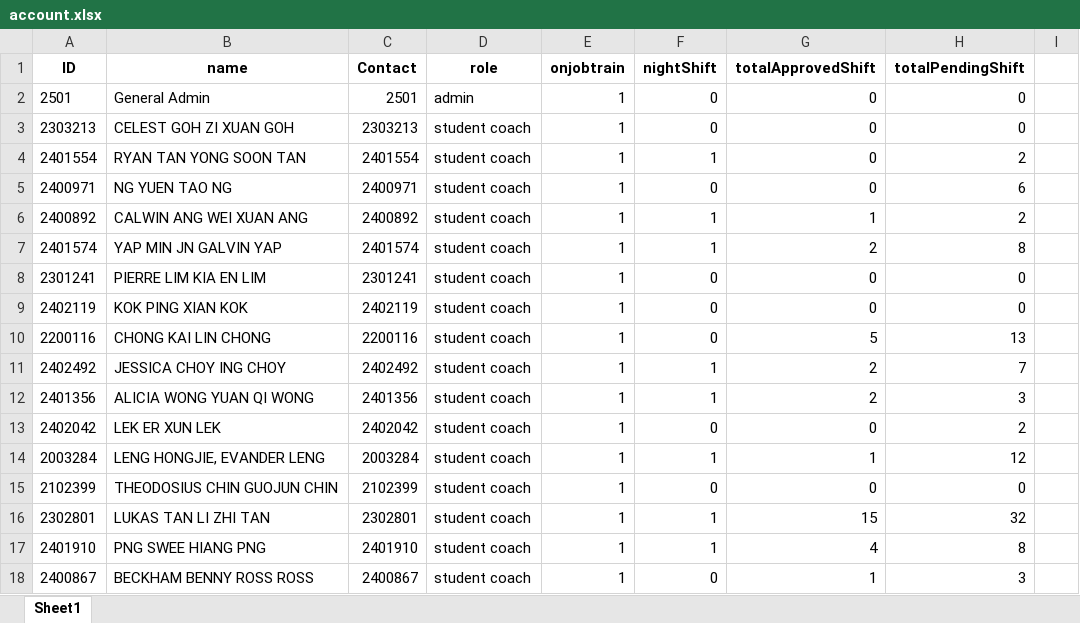
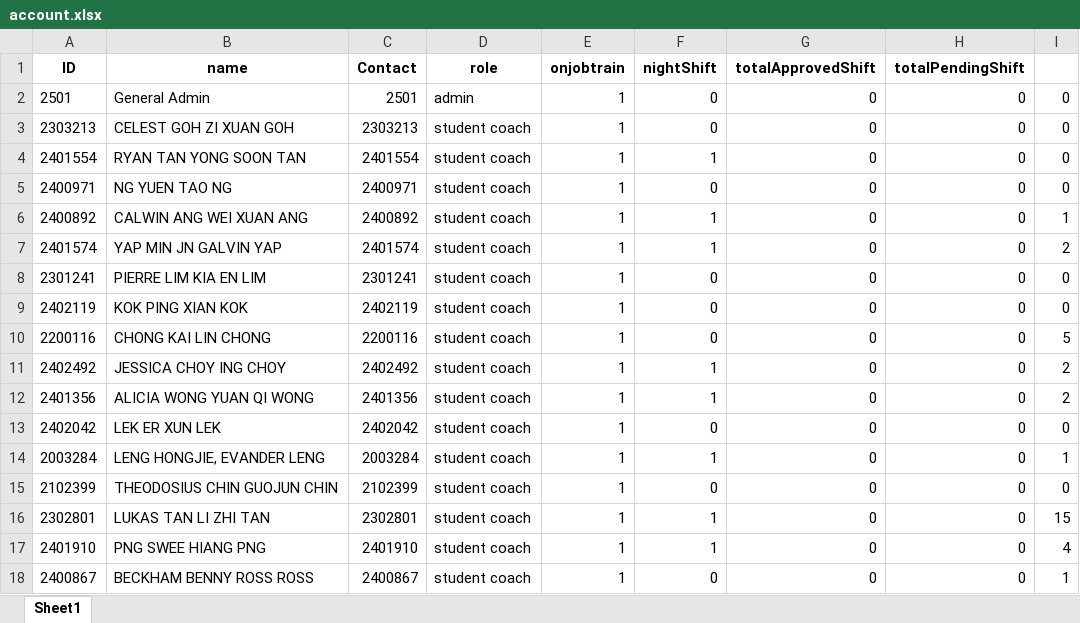
Before and after one commit to cyinggg/POD_StudentTalentWeb, an Excel workbook: data/account.xlsx, sheet Sheet1, drawn as a sheet; only a part is shown; values as stored, in another font and other column widths than the file's, no borders; the diff covers the shown part only; the diff names each change by its address in the sheet, - before the commit and + after, or states it on an @@ line.

```diff
--- a/data/account.xlsx (sheet Sheet1)
+++ b/data/account.xlsx (sheet Sheet1)
-I2:I5: (empty)
+I2:I5: 0
-H4 (totalPendingShift): 2
+H4 (totalPendingShift): 0
-H5 (totalPendingShift): 6
+H5 (totalPendingShift): 0
-G6 (totalApprovedShift): 1
+G6 (totalApprovedShift): 0
-H6 (totalPendingShift): 2
+H6 (totalPendingShift): 0
-I6: (empty)
+I6: 1
-G7 (totalApprovedShift): 2
+G7 (totalApprovedShift): 0
-H7 (totalPendingShift): 8
+H7 (totalPendingShift): 0
-I7: (empty)
+I7: 2
-I8:I9: (empty)
+I8:I9: 0
-G10 (totalApprovedShift): 5
+G10 (totalApprovedShift): 0
-H10 (totalPendingShift): 13
+H10 (totalPendingShift): 0
-I10: (empty)
+I10: 5
-G11:G12 (totalApprovedShift): 2
+G11:G12 (totalApprovedShift): 0
-H11 (totalPendingShift): 7
+H11 (totalPendingShift): 0
-I11:I12: (empty)
+I11:I12: 2
-H12 (totalPendingShift): 3
+H12 (totalPendingShift): 0
-H13 (totalPendingShift): 2
+H13 (totalPendingShift): 0
-I13: (empty)
+I13: 0
-G14 (totalApprovedShift): 1
+G14 (totalApprovedShift): 0
-H14 (totalPendingShift): 12
+H14 (totalPendingShift): 0
-I14: (empty)
+I14: 1
-I15: (empty)
+I15: 0
-G16 (totalApprovedShift): 15
+G16 (totalApprovedShift): 0
-H16 (totalPendingShift): 32
+H16 (totalPendingShift): 0
-I16: (empty)
+I16: 15
-G17 (totalApprovedShift): 4
+G17 (totalApprovedShift): 0
-H17 (totalPendingShift): 8
+H17 (totalPendingShift): 0
-I17: (empty)
+I17: 4
-G18 (totalApprovedShift): 1
+G18 (totalApprovedShift): 0
-H18 (totalPendingShift): 3
+H18 (totalPendingShift): 0
-I18: (empty)
+I18: 1
```
Also changed, not shown: 96 edited cells elsewhere in this sheet, data/shift_application.xlsx, data/shift_record.xlsx.
